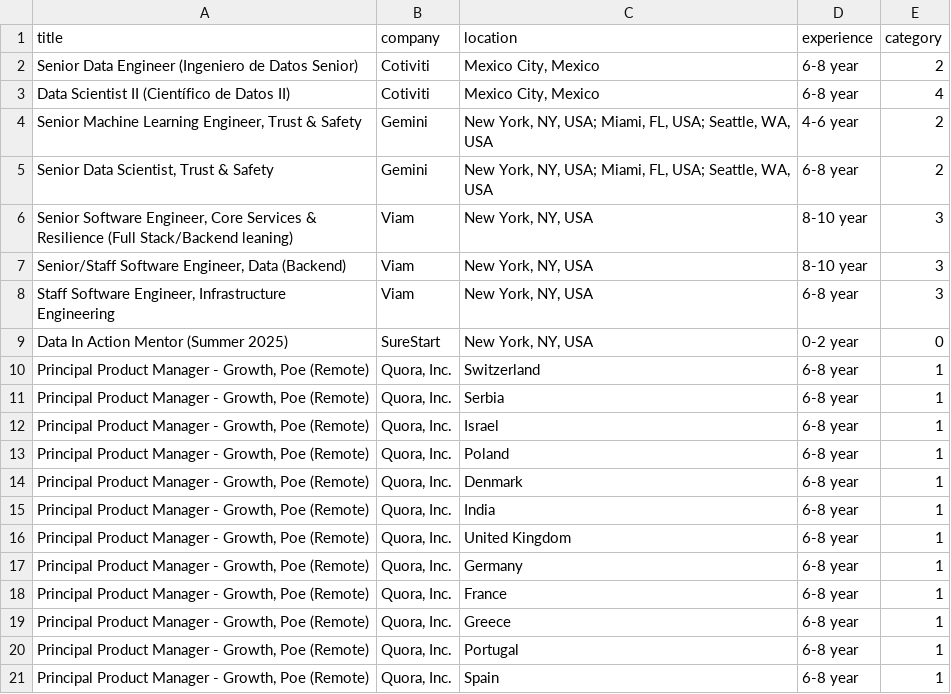
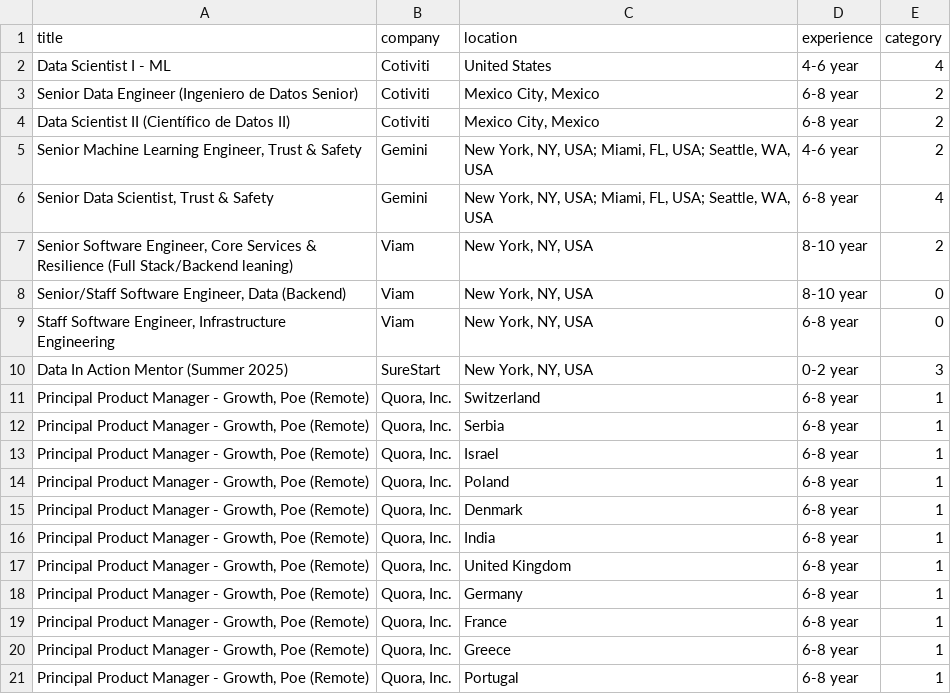
Before and after one commit to Anakhawills/Job_Posting_Classification, a CSV file: categorized_jobs.csv, drawn as a sheet.

```diff
--- a/categorized_jobs.csv
+++ b/categorized_jobs.csv
@@ -1,14 +1,15 @@
 title,company,location,experience,category
+Data Scientist I - ML,Cotiviti,United States,4-6 year,4
 Senior Data Engineer (Ingeniero de Datos Senior),Cotiviti,"Mexico City, Mexico",6-8 year,2
-Data Scientist II (Científico de Datos II),Cotiviti,"Mexico City, Mexico",6-8 year,4
+Data Scientist II (Científico de Datos II),Cotiviti,"Mexico City, Mexico",6-8 year,2
 "Senior Machine Learning Engineer, Trust & Safety",Gemini,"New York, NY, USA; Miami, FL, USA; Seattle, WA,
 USA",4-6 year,2
-"Senior Data Scientist, Trust & Safety",Gemini,"New York, NY, USA; Miami, FL, USA; Seattle, WA,
-USA",6-8 year,2
-"Senior Software Engineer, Core Services &
-Resilience (Full Stack/Backend leaning)",Viam,"New York, NY, USA",8-10 year,3
-"Senior/Staff Software Engineer, Data (Backend)",Viam,"New York, NY, USA",8-10 year,3
-"Staff Software Engineer, Infrastructure
-Engineering",Viam,"New York, NY, USA",6-8 year,3
-Data In Action Mentor (Summer 2025),SureStart,"New York, NY, USA",0-2 year,0
+"Senior Data Scientist, Trust & Safety",Gemini,"New York, NY, USA; Miami, FL, USA; Seattle, WA,
+USA",6-8 year,4
+"Senior Software Engineer, Core Services &
+Resilience (Full Stack/Backend leaning)",Viam,"New York, NY, USA",8-10 year,2
+"Senior/Staff Software Engineer, Data (Backend)",Viam,"New York, NY, USA",8-10 year,0
+"Staff Software Engineer, Infrastructure
+Engineering",Viam,"New York, NY, USA",6-8 year,0
+Data In Action Mentor (Summer 2025),SureStart,"New York, NY, USA",0-2 year,3
 "Principal Product Manager - Growth, Poe (Remote)","Quora, Inc.",Switzerland,6-8 year,1
@@ -24,2 +25 @@ Data In Action Mentor (Summer 2025),SureStart,"New York, NY, USA",0-2 year,0
 "Principal Product Manager - Growth, Poe (Remote)","Quora, Inc.",Portugal,6-8 year,1
-"Principal Product Manager - Growth, Poe (Remote)","Quora, Inc.",Spain,6-8 year,1
```
Also changed, not shown: job_data.csv, 7 other files.
